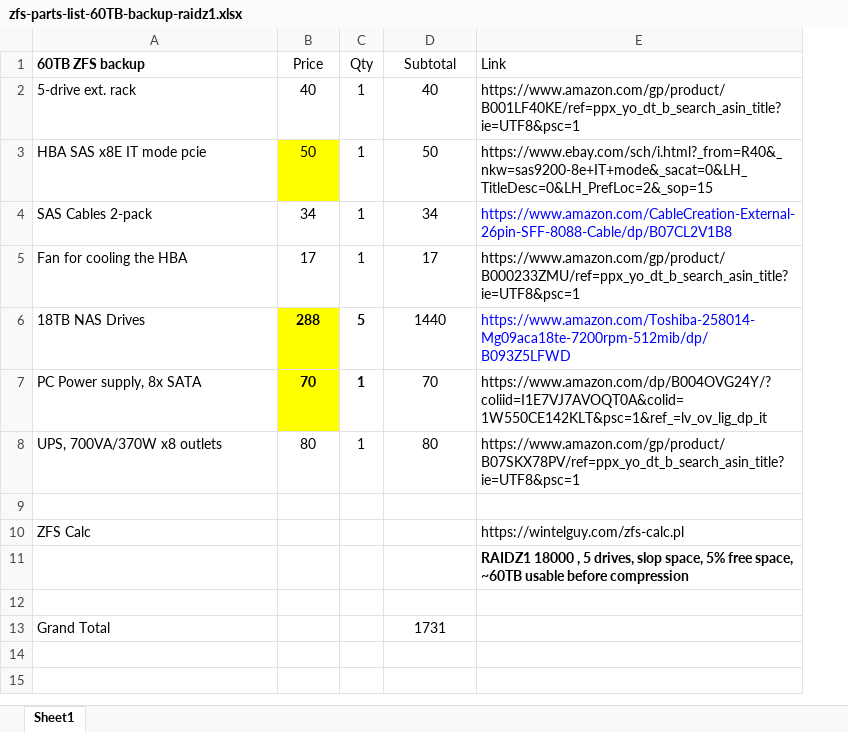
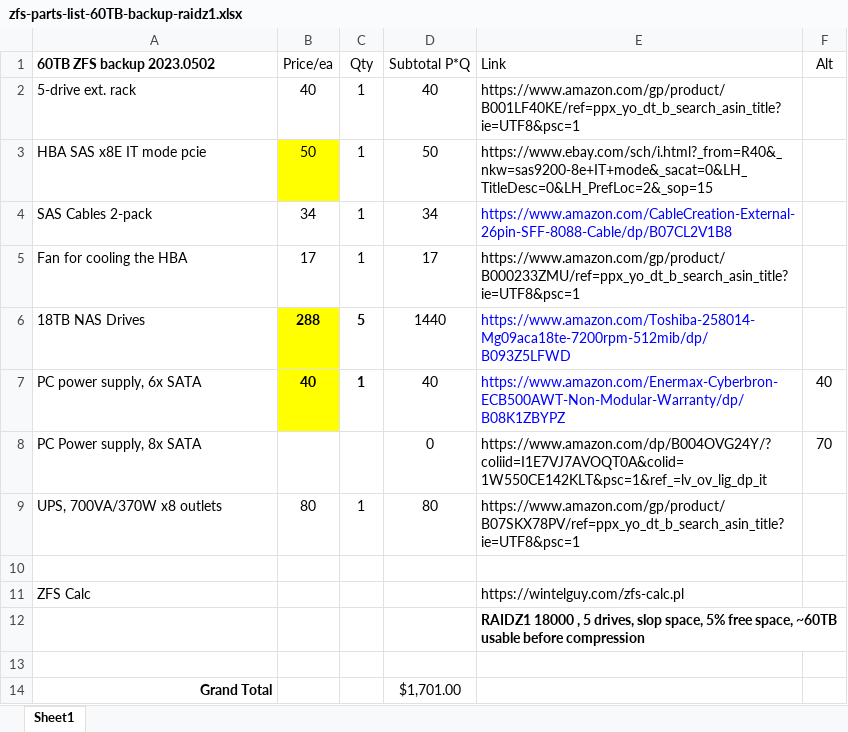
Before and after one commit to kneutron/ansitest, an Excel workbook: ZFS/zfs-parts-list-60TB-backup-raidz1.xlsx, sheet Sheet1, drawn as a sheet; values as stored, in another font and other column widths than the file's, no borders; charts and pictures not drawn; addresses are those after the commit; the diff names each change by its address in the sheet, - before the commit and + after, or states it on an @@ line.

Commit message:
Add files via upload

```diff
--- a/ZFS/zfs-parts-list-60TB-backup-raidz1.xlsx (sheet Sheet1)
+++ b/ZFS/zfs-parts-list-60TB-backup-raidz1.xlsx (sheet Sheet1)
+column F (Alt), row 8: 70
-A1: 60TB ZFS backup
+A1: 60TB ZFS backup 2023.0502
-B1: Price
+B1: Price/ea
-D1: Subtotal
+D1: Subtotal P*Q
+row 7: PC power supply, 6x SATA | 40 | 1 | 40 | https://www.amazon.com/Enermax-Cyberbron-ECB500AWT-Non-Modular-Warranty/dp/B08K1ZBYPZ | 40
-B8 (Price/ea): 70
+B8 (Price/ea): (empty)
-B8 fill: #FFFF00
+B8 fill: none
-C8 (Qty): 1
+C8 (Qty): (empty)
-D8 (Subtotal P*Q): 70
+D8 (Subtotal P*Q): 0
@@ A14 bold: off → on, alignment: left → right @@
-D14 (Subtotal P*Q): 1731
+D14 (Subtotal P*Q): $1,701.00
```
Also changed, not shown: formulas that keep their value, charts or pictures.
